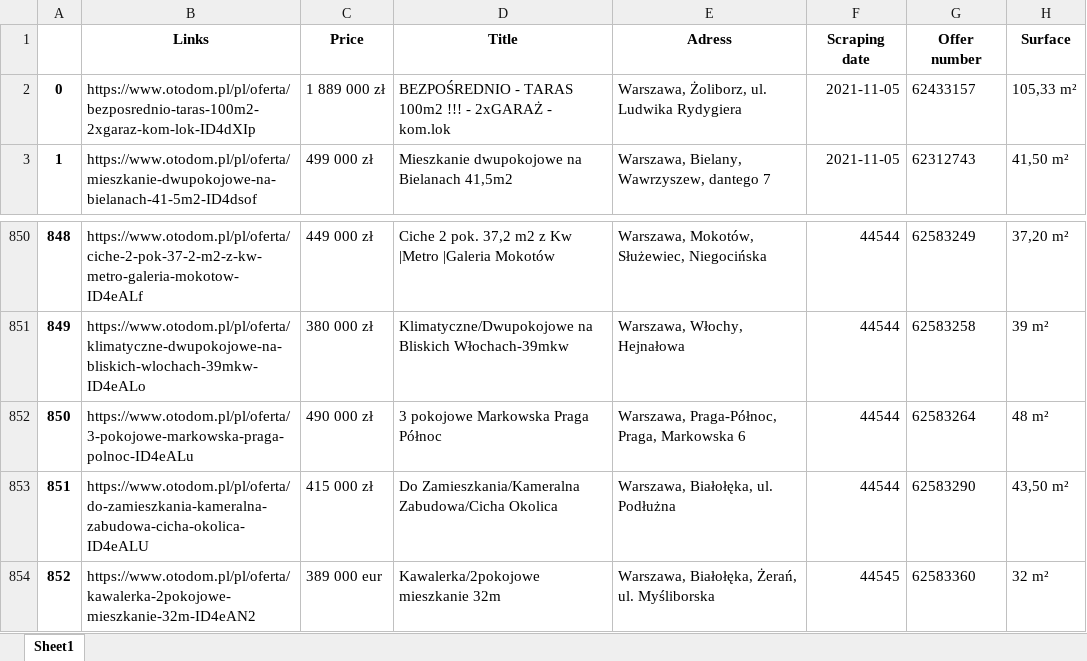
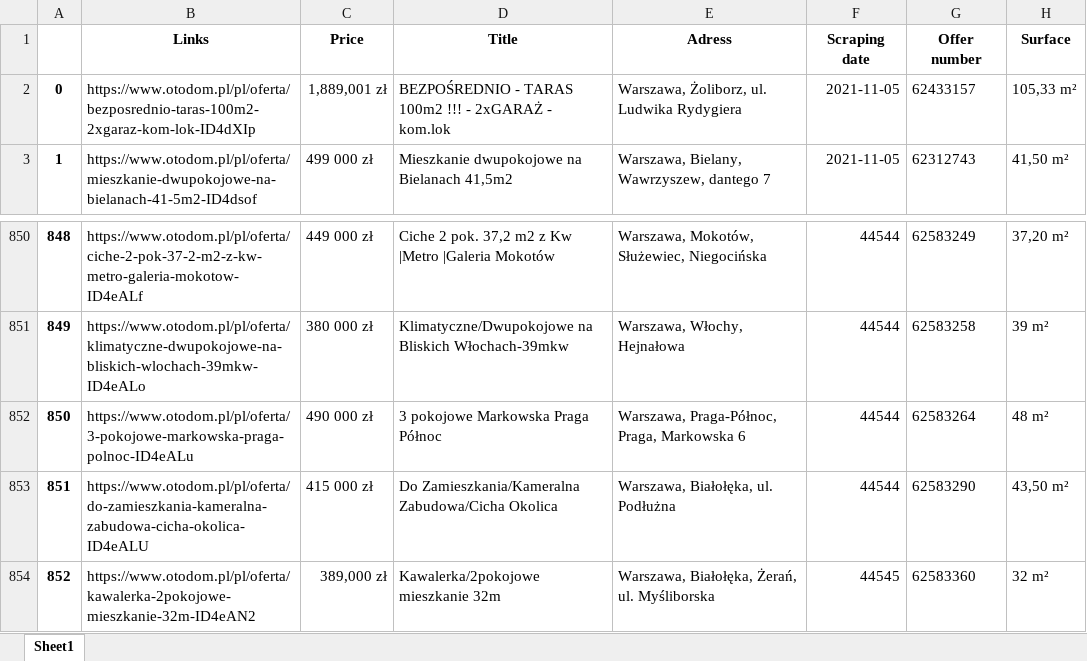
Before and after one commit to tjstarak/DSBA-python-app, an Excel workbook: database/scraped_data_rental.xlsx, sheet Sheet1, drawn as a sheet; only a part is shown, gaps mark what is left out; values as stored, in another font and other column widths than the file's, no borders; the diff names each change by its address in the sheet, - before the commit and + after, or states it on an @@ line.

```diff
--- a/database/scraped_data_rental.xlsx (sheet Sheet1)
+++ b/database/scraped_data_rental.xlsx (sheet Sheet1)
-C2 (Price): 1 889 000 zł
+C2 (Price): 1,889,001 zł
-C854 (Price): 389 000 eur
+C854 (Price): 389,000 zł
```
Also changed, not shown: 1 other file.
